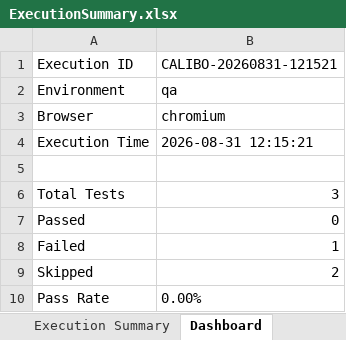
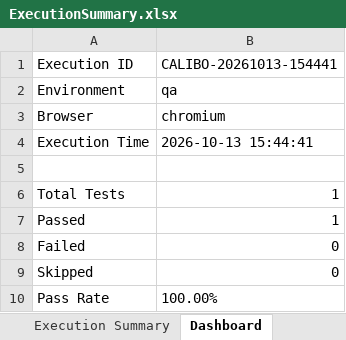
Before and after one commit to siddu09/calibo-swift, an Excel workbook: reports/ui/ExecutionSummary.xlsx, sheet Dashboard, drawn as a sheet; values as stored, in another font and other column widths than the file's, no borders; the diff names each change by its address in the sheet, - before the commit and + after, or states it on an @@ line.

```diff
--- a/reports/ui/ExecutionSummary.xlsx (sheet Dashboard)
+++ b/reports/ui/ExecutionSummary.xlsx (sheet Dashboard)
-B1: CALIBO-20260831-121521
+B1: CALIBO-20261013-154441
-B4: 2026-08-31 12:15:21
+B4: 2026-10-13 15:44:41
-B6: 3
+B6: 1
-B7: 0
+B7: 1
-B8: 1
+B8: 0
-B9: 2
+B9: 0
-B10: 0.00%
+B10: 100.00%
```
Also changed, not shown: sheet Execution Summary, 19 other files.
